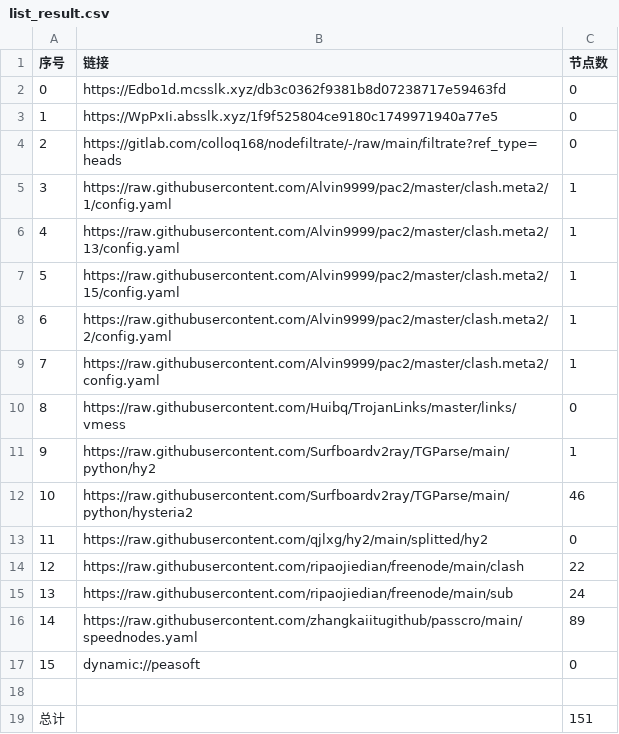
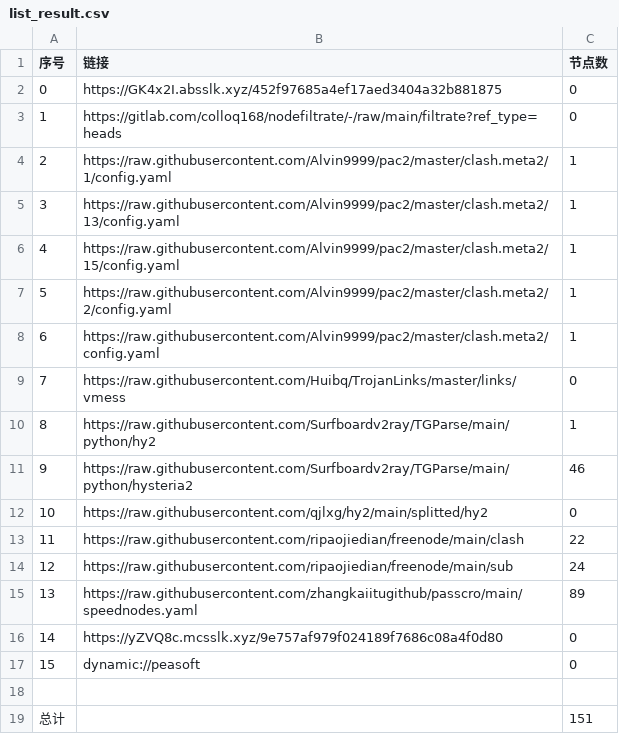
Before and after one commit to xihaoduo/AutoMergePublicNodes, a CSV file: list_result.csv, drawn as a sheet; removed rows and columns are numbered as before the commit, all else as after; the diff names each change by its address in the sheet, - before the commit and + after, or states it on an @@ line.

```diff
--- a/list_result.csv
+++ b/list_result.csv
-row 2: 0 | https://Edbo1d.mcsslk.xyz/db3c0362f9381b8d07238717e59463fd | 0
@@ column A (序号) renumbered between rows 2 and 15 @@
-B2 (链接): https://WpPxIi.absslk.xyz/1f9f525804ce9180c1749971940a77e5
+B2 (链接): https://GK4x2I.absslk.xyz/452f97685a4ef17aed3404a32b881875
+row 16: 14 | https://yZVQ8c.mcsslk.xyz/9e757af979f024189f7686c08a4f0d80 | 0
```
Also changed, not shown: 27 other files.
